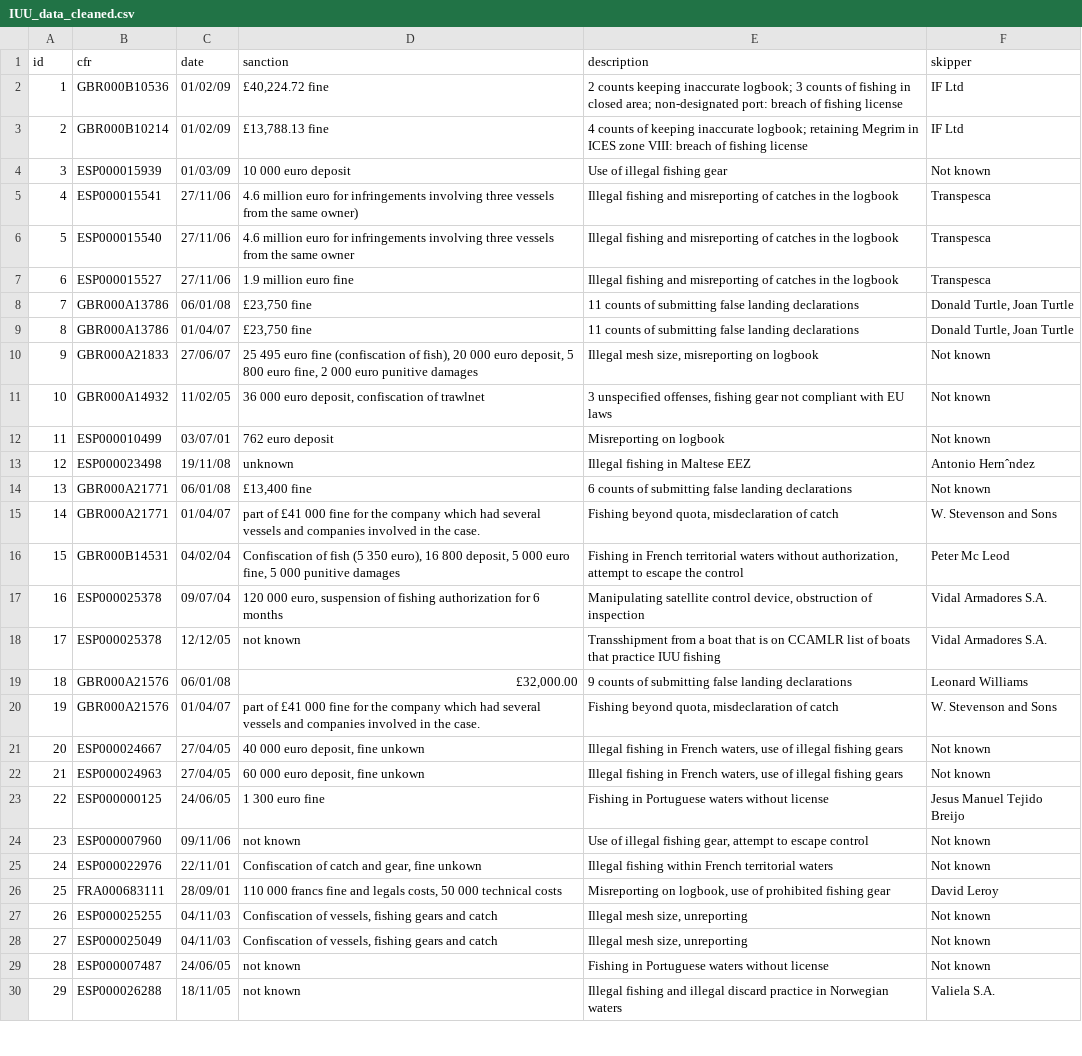
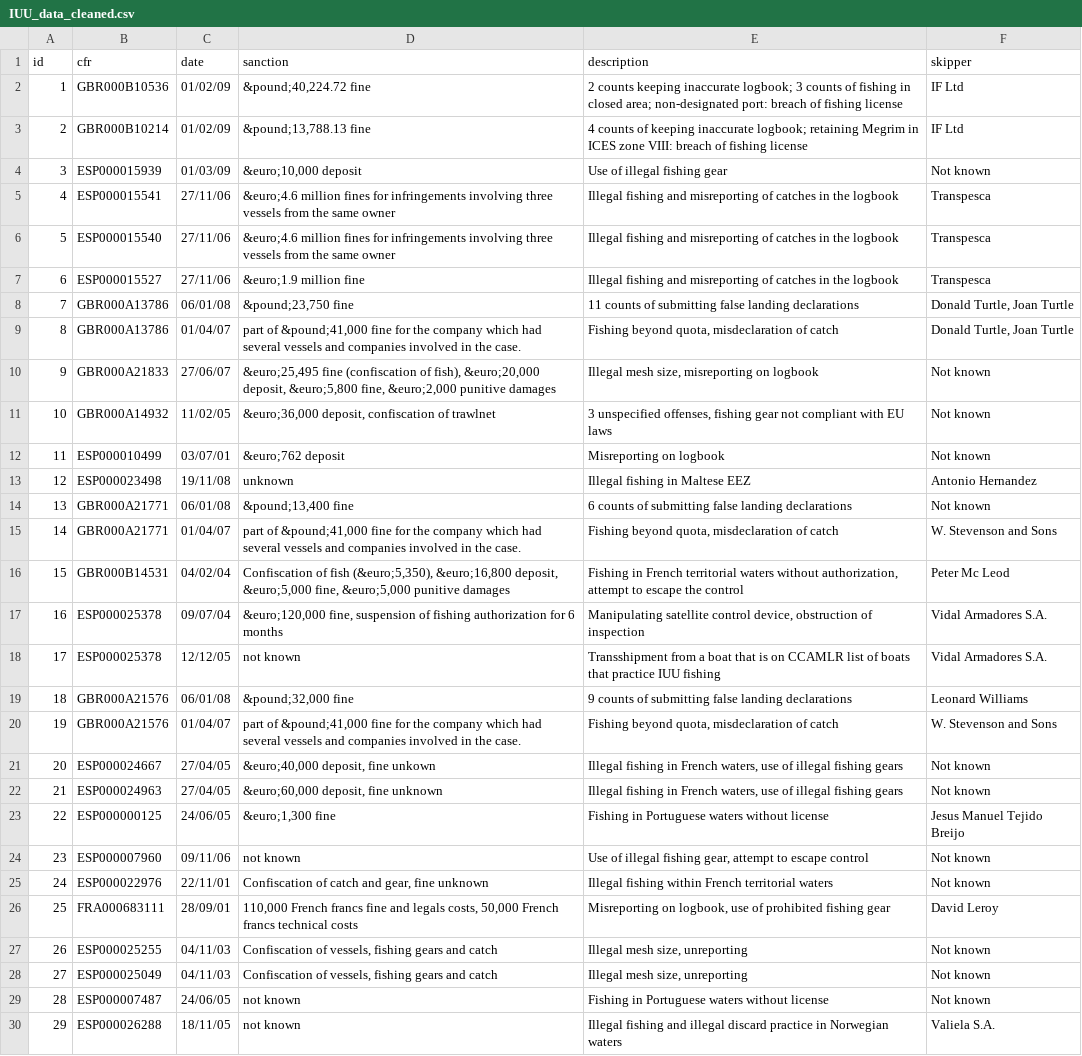
Before and after one commit to eutransparency/Fish-Subsidy, a CSV file: data/IUU_data_cleaned.csv, drawn as a sheet; only a part is shown; the diff covers the shown part only; the diff names each change by its address in the sheet, - before the commit and + after, or states it on an @@ line.

```diff
--- a/data/IUU_data_cleaned.csv
+++ b/data/IUU_data_cleaned.csv
-D2 (sanction): £40,224.72 fine
+D2 (sanction): &pound;40,224.72 fine
-D3 (sanction): £13,788.13 fine
+D3 (sanction): &pound;13,788.13 fine
-D4 (sanction): 10 000 euro deposit
+D4 (sanction): &euro;10,000 deposit
-D5 (sanction): 4.6 million euro for infringements involving three vessels from the same owner)
+D5 (sanction): &euro;4.6 million fines for infringements involving three vessels from the same owner
-D6 (sanction): 4.6 million euro for infringements…
+D6 (sanction): &euro;4.6 million fines for infringements…
-D7 (sanction): 1.9 million euro fine
+D7 (sanction): &euro;1.9 million fine
-D8 (sanction): £23,750 fine
+D8 (sanction): &pound;23,750 fine
-D9 (sanction): £23,750 fine
+D9 (sanction): part of &pound;41,000 fine for the company which had several vessels and companies involved in the case.
-E9 (description): 11 counts of submitting false landing declarations
+E9 (description): Fishing beyond quota, misdeclaration of catch
-D10 (sanction): 25 495 euro fine (confiscation of fish), 20 000 euro deposit, 5 800 euro fine, 2 000 euro punitive damages
+D10 (sanction): &euro;25,495 fine (confiscation of fish), &euro;20,000 deposit, &euro;5,800 fine, &euro;2,000 punitive damages
-D11 (sanction): 36 000 euro deposit, confiscation…
+D11 (sanction): &euro;36,000 deposit, confiscation…
-D12 (sanction): 762 euro deposit
+D12 (sanction): &euro;762 deposit
-F13 (skipper): Antonio Hernˆndez
+F13 (skipper): Antonio Hernandez
-D14 (sanction): £13,400 fine
+D14 (sanction): &pound;13,400 fine
-D15 (sanction): part of £41 000 fine for…
+D15 (sanction): part of &pound;41,000 fine for…
-D16 (sanction): …of fish (5 350 euro), 16 800 deposit, 5 000 euro fine, 5 000 punitive damages
+D16 (sanction): …of fish (&euro;5,350), &euro;16,800 deposit, &euro;5,000 fine, &euro;5,000 punitive damages
-D17 (sanction): 120 000 euro, suspension of…
+D17 (sanction): &euro;120,000 fine, suspension of…
-D19 (sanction): £32,000.00
+D19 (sanction): &pound;32,000 fine
-D20 (sanction): part of £41 000 fine for…
+D20 (sanction): part of &pound;41,000 fine for…
-D21 (sanction): 40 000 euro deposit, fine unkown
+D21 (sanction): &euro;40,000 deposit, fine unkown
-D22 (sanction): 60 000 euro deposit, fine unkown
+D22 (sanction): &euro;60,000 deposit, fine unknown
-D23 (sanction): 1 300 euro fine
+D23 (sanction): &euro;1,300 fine
-D25 (sanction): Confiscation of catch and gear, fine unkown
+D25 (sanction): Confiscation of catch and gear, fine unknown
-D26 (sanction): 110 000 francs fine and legals costs, 50 000 technical costs
+D26 (sanction): 110,000 French francs fine and legals costs, 50,000 French francs technical costs
```
Also changed, not shown: 10 edited cells elsewhere in this file, 25 other files.
